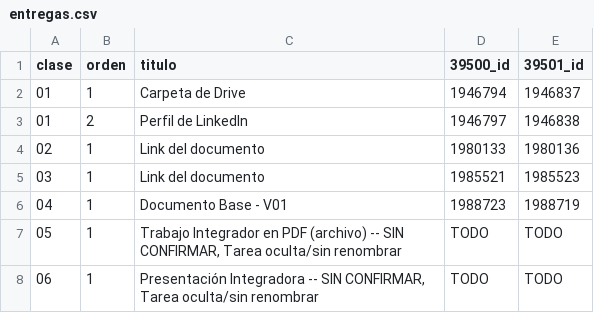
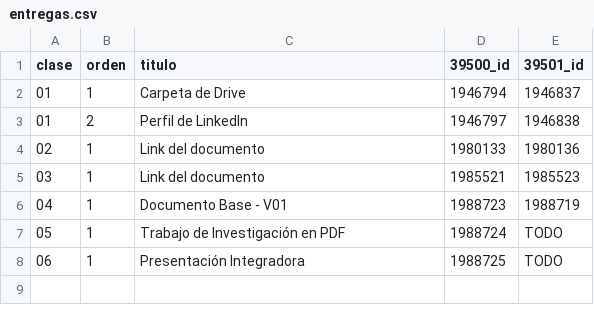
Before and after one commit to marcosxhernandez/unq-moodle, a CSV file: moodle/entregas.csv, drawn as a sheet.

```diff
--- a/moodle/entregas.csv
+++ b/moodle/entregas.csv
@@ -6,3 +6,3 @@ clase,orden,titulo,39500_id,39501_id
 04,1,Documento Base - V01,1988723,1988719
-05,1,"Trabajo Integrador en PDF (archivo) -- SIN CONFIRMAR, Tarea oculta/sin renombrar",TODO,TODO
-06,1,"Presentación Integradora -- SIN CONFIRMAR, Tarea oculta/sin renombrar",TODO,TODO
+05,1,Trabajo de Investigación en PDF,1988724,TODO
+06,1,Presentación Integradora,1988725,TODO
```
Also changed, not shown: 1 other file.
